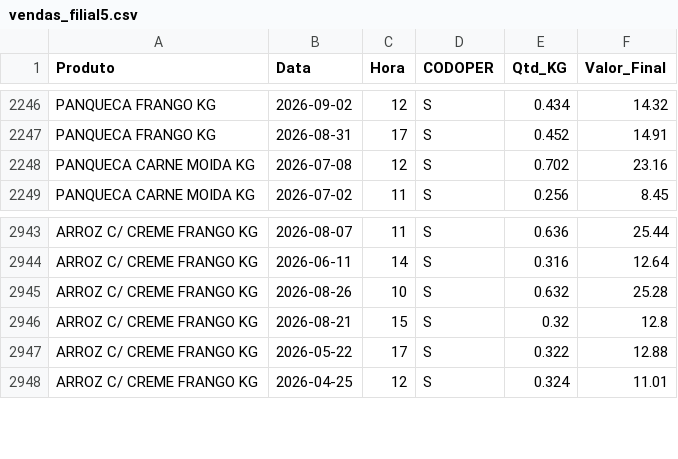
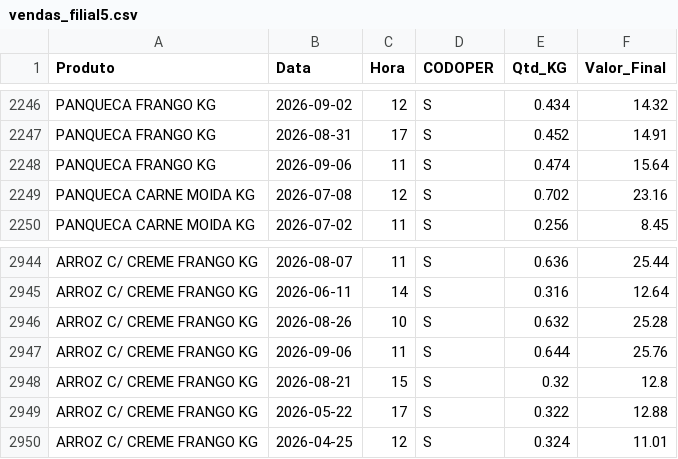
Before and after one commit to hadassagarcia/RotiFluxo, a CSV file: vendas_filial5.csv, drawn as a sheet; only a part is shown, gaps mark what is left out; the diff names each change by its address in the sheet, - before the commit and + after, or states it on an @@ line.

Commit message:
Atualização de Performance

```diff
--- a/vendas_filial5.csv
+++ b/vendas_filial5.csv
+row 2248: PANQUECA FRANGO KG | 2026-09-06 | 11 | S | 0.474 | 15.64
+row 2947: ARROZ C/ CREME FRANGO KG | 2026-09-06 | 11 | S | 0.644 | 25.76
```
